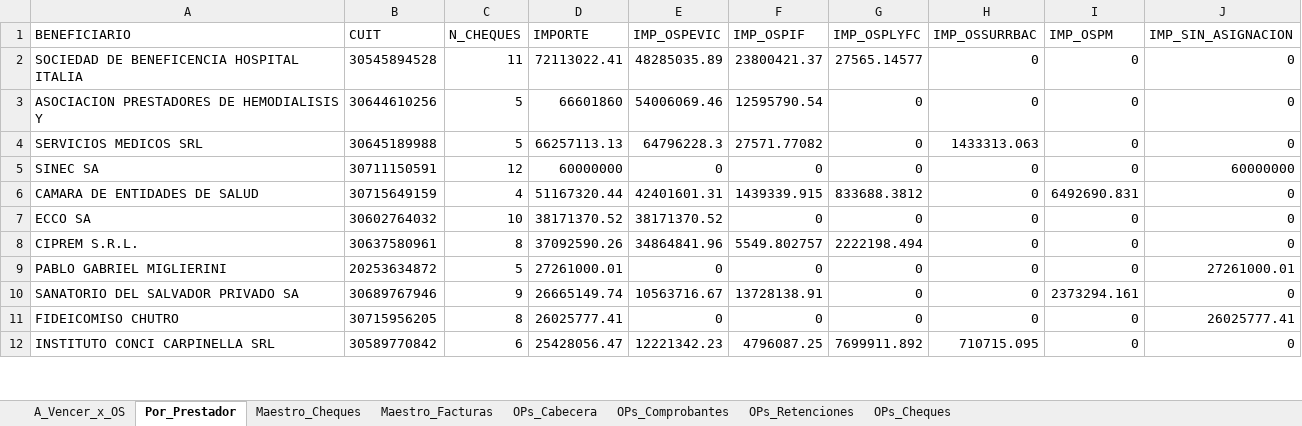
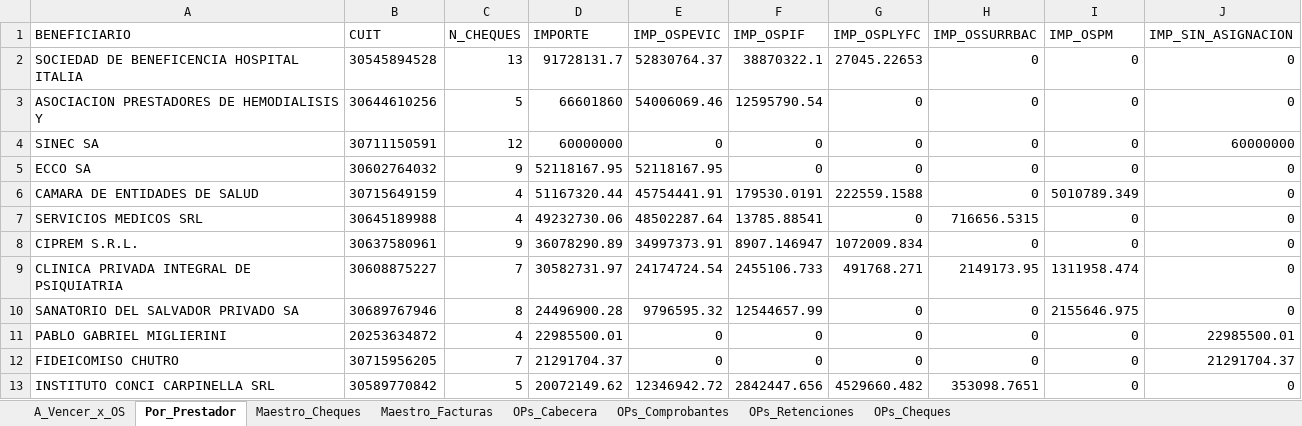
Before and after one commit to francolunaklick-web/GRIFFTABLEROS, an Excel workbook: cuentas_a_pagar/TABLERO_Resumen.xlsx, sheet Por_Prestador, drawn as a sheet; only a part is shown; values as stored, in another font and other column widths than the file's, no borders; removed rows and columns are numbered as before the commit, all else as after; the diff covers the shown part only; the diff names each change by its address in the sheet, - before the commit and + after, or states it on an @@ line.

Commit message:
actualizar cheques

```diff
--- a/cuentas_a_pagar/TABLERO_Resumen.xlsx (sheet Por_Prestador)
+++ b/cuentas_a_pagar/TABLERO_Resumen.xlsx (sheet Por_Prestador)
-C2 (N_CHEQUES): 11
+C2 (N_CHEQUES): 13
-D2 (IMPORTE): 72113022.41
+D2 (IMPORTE): 91728131.7
-E2 (IMP_OSPEVIC): 48285035.89
+E2 (IMP_OSPEVIC): 52830764.37
-F2 (IMP_OSPIF): 23800421.37
+F2 (IMP_OSPIF): 38870322.1
-G2 (IMP_OSPLYFC): 27565.14577
+G2 (IMP_OSPLYFC): 27045.22653
-row 4: SERVICIOS MEDICOS SRL | 30645189988 | 5 | 66257113.13 | 64796228.3 | 27571.77082 | 0 | 1433313.063 | 0 | 0
-row 6: CAMARA DE ENTIDADES DE SALUD | 30715649159 | 4 | 51167320.44 | 42401601.31 | 1439339.915 | 833688.3812 | 0 | 6492690.831 | 0
-C5 (N_CHEQUES): 10
+C5 (N_CHEQUES): 9
-D5 (IMPORTE): 38171370.52
+D5 (IMPORTE): 52118167.95
-E5 (IMP_OSPEVIC): 38171370.52
+E5 (IMP_OSPEVIC): 52118167.95
+row 6: CAMARA DE ENTIDADES DE SALUD | 30715649159 | 4 | 51167320.44 | 45754441.91 | 179530.0191 | 222559.1588 | 0 | 5010789.349 | 0
+row 7: SERVICIOS MEDICOS SRL | 30645189988 | 4 | 49232730.06 | 48502287.64 | 13785.88541 | 0 | 716656.5315 | 0 | 0
-C8 (N_CHEQUES): 8
+C8 (N_CHEQUES): 9
-D8 (IMPORTE): 37092590.26
+D8 (IMPORTE): 36078290.89
-E8 (IMP_OSPEVIC): 34864841.96
+E8 (IMP_OSPEVIC): 34997373.91
-F8 (IMP_OSPIF): 5549.802757
+F8 (IMP_OSPIF): 8907.146947
-G8 (IMP_OSPLYFC): 2222198.494
+G8 (IMP_OSPLYFC): 1072009.834
+row 9: CLINICA PRIVADA INTEGRAL DE PSIQUIATRIA | 30608875227 | 7 | 30582731.97 | 24174724.54 | 2455106.733 | 491768.271 | 2149173.95 | 1311958.474 | 0
+row 10: SANATORIO DEL SALVADOR PRIVADO SA | 30689767946 | 8 | 24496900.28 | 9796595.32 | 12544657.99 | 0 | 0 | 2155646.975 | 0
-C11 (N_CHEQUES): 5
+C11 (N_CHEQUES): 4
-D11 (IMPORTE): 27261000.01
+D11 (IMPORTE): 22985500.01
-J11 (IMP_SIN_ASIGNACION): 27261000.01
+J11 (IMP_SIN_ASIGNACION): 22985500.01
-row 10: SANATORIO DEL SALVADOR PRIVADO SA | 30689767946 | 9 | 26665149.74 | 10563716.67 | 13728138.91 | 0 | 0 | 2373294.161 | 0
-C12 (N_CHEQUES): 8
+C12 (N_CHEQUES): 7
-D12 (IMPORTE): 26025777.41
+D12 (IMPORTE): 21291704.37
-J12 (IMP_SIN_ASIGNACION): 26025777.41
+J12 (IMP_SIN_ASIGNACION): 21291704.37
-C13 (N_CHEQUES): 6
+C13 (N_CHEQUES): 5
-D13 (IMPORTE): 25428056.47
+D13 (IMPORTE): 20072149.62
-E13 (IMP_OSPEVIC): 12221342.23
+E13 (IMP_OSPEVIC): 12346942.72
-F13 (IMP_OSPIF): 4796087.25
+F13 (IMP_OSPIF): 2842447.656
-G13 (IMP_OSPLYFC): 7699911.892
+G13 (IMP_OSPLYFC): 4529660.482
-H13 (IMP_OSSURRBAC): 710715.095
+H13 (IMP_OSSURRBAC): 353098.7651
```
Also changed, not shown: 19 added rows, 24 removed rows and 25 edited cells elsewhere in this sheet, sheet OPs_Comprobantes, sheet Maestro_Cheques, sheet OPs_Cabecera, sheet OPs_Cheques, sheet OPs_Retenciones, sheet A_Vencer_x_OS, estado_resultado/TABLERO_Resumen.xlsx, flujo_bancario/TABLERO_Resumen.xlsx, 19 other files.
